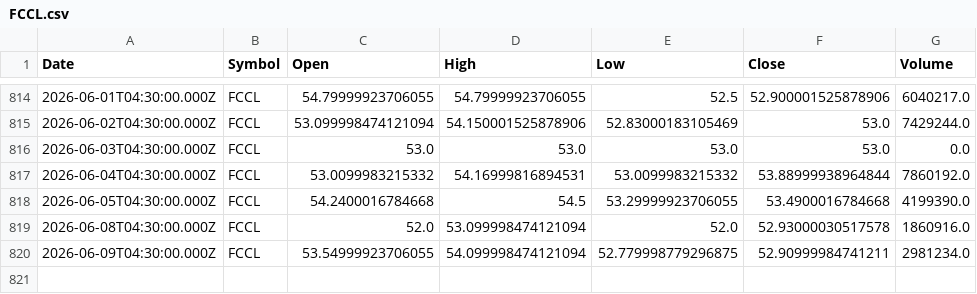
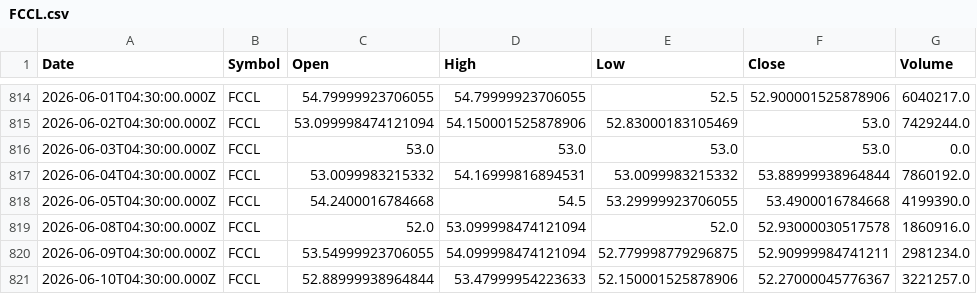
Before and after one commit to Mubeen-jawed/AI-Stock-Prediction-Android, a CSV file: backend/ai-models/price-prediction/data/FCCL.csv, drawn as a sheet; only a part is shown, gaps mark what is left out.

```diff
--- a/backend/ai-models/price-prediction/data/FCCL.csv
+++ b/backend/ai-models/price-prediction/data/FCCL.csv
@@ -820 +820,2 @@ Date,Symbol,Open,High,Low,Close,Volume
 2026-06-09T04:30:00.000Z,FCCL,53.54999923706055,54.099998474121094,52.779998779296875,52.90999984741211,2981234.0
+2026-06-10T04:30:00.000Z,FCCL,52.88999938964844,53.47999954223633,52.150001525878906,52.27000045776367,3221257.0
```
Also changed, not shown: backend/ai-models/price-prediction/data/DGKC.csv, backend/ai-models/price-prediction/data/FFL.csv, 25 other files.
